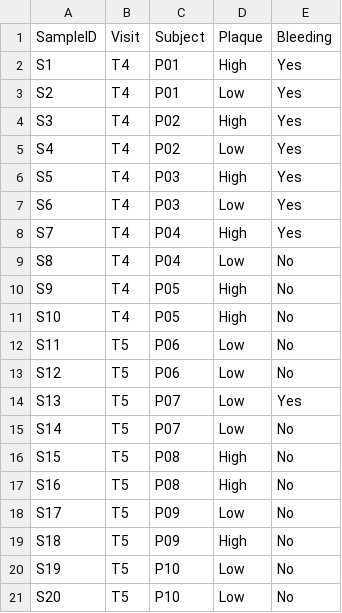
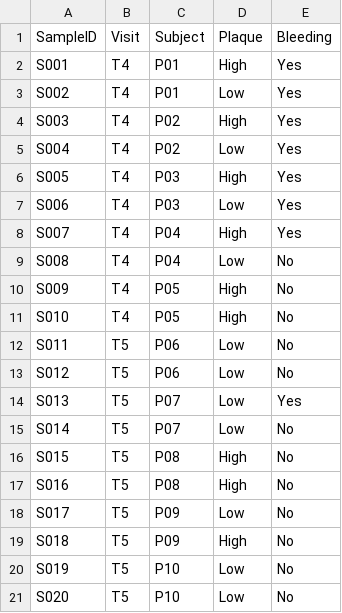
Before and after one commit to HuangShiLab/Meta2bAnalyst, a TSV file: frontend/public/examples/humann3_metadata.tsv, drawn as a sheet.

```diff
--- a/frontend/public/examples/humann3_metadata.tsv
+++ b/frontend/public/examples/humann3_metadata.tsv
@@ -1,21 +1,21 @@
 SampleID	Visit	Subject	Plaque	Bleeding
-S1	T4	P01	High	Yes
-S2	T4	P01	Low	Yes
-S3	T4	P02	High	Yes
-S4	T4	P02	Low	Yes
-S5	T4	P03	High	Yes
-S6	T4	P03	Low	Yes
-S7	T4	P04	High	Yes
-S8	T4	P04	Low	No
-S9	T4	P05	High	No
-S10	T4	P05	High	No
-S11	T5	P06	Low	No
-S12	T5	P06	Low	No
-S13	T5	P07	Low	Yes
-S14	T5	P07	Low	No
-S15	T5	P08	High	No
-S16	T5	P08	High	No
-S17	T5	P09	Low	No
-S18	T5	P09	High	No
-S19	T5	P10	Low	No
-S20	T5	P10	Low	No
+S001	T4	P01	High	Yes
+S002	T4	P01	Low	Yes
+S003	T4	P02	High	Yes
+S004	T4	P02	Low	Yes
+S005	T4	P03	High	Yes
+S006	T4	P03	Low	Yes
+S007	T4	P04	High	Yes
+S008	T4	P04	Low	No
+S009	T4	P05	High	No
+S010	T4	P05	High	No
+S011	T5	P06	Low	No
+S012	T5	P06	Low	No
+S013	T5	P07	Low	Yes
+S014	T5	P07	Low	No
+S015	T5	P08	High	No
+S016	T5	P08	High	No
+S017	T5	P09	Low	No
+S018	T5	P09	High	No
+S019	T5	P10	Low	No
+S020	T5	P10	Low	No
```
Also changed, not shown: frontend/public/examples/metaphlan_metadata.tsv, 5 other files.
